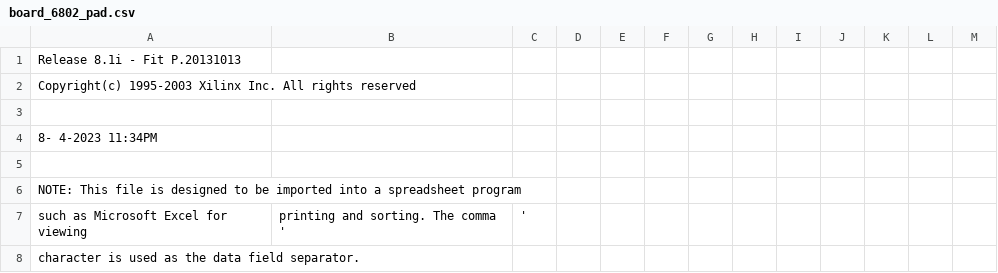
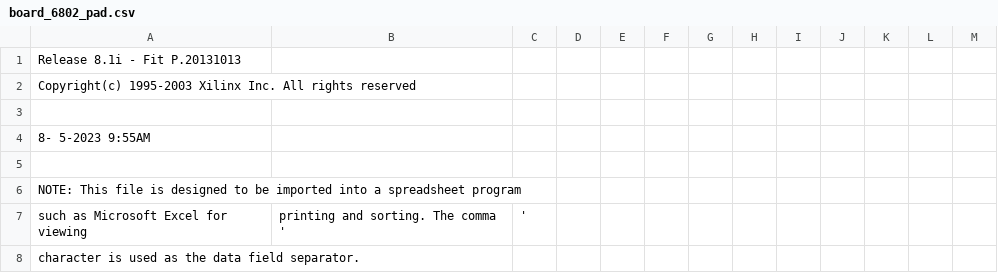
Before and after one commit to roberto314/Unicomp2, a CSV file: 6502_6802 Board v2/cpld firmware 6802/build/board_6802_pad.csv, drawn as a sheet; only a part is shown.

```diff
--- a/6502_6802 Board v2/cpld firmware 6802/build/board_6802_pad.csv
+++ b/6502_6802 Board v2/cpld firmware 6802/build/board_6802_pad.csv
@@ -3,3 +3,3 @@ Copyright(c) 1995-2003 Xilinx Inc. All rights reserved
 
- 8- 4-2023 11:34PM
+ 8- 5-2023  9:55AM
 
```
Also changed, not shown: 48 other files.
